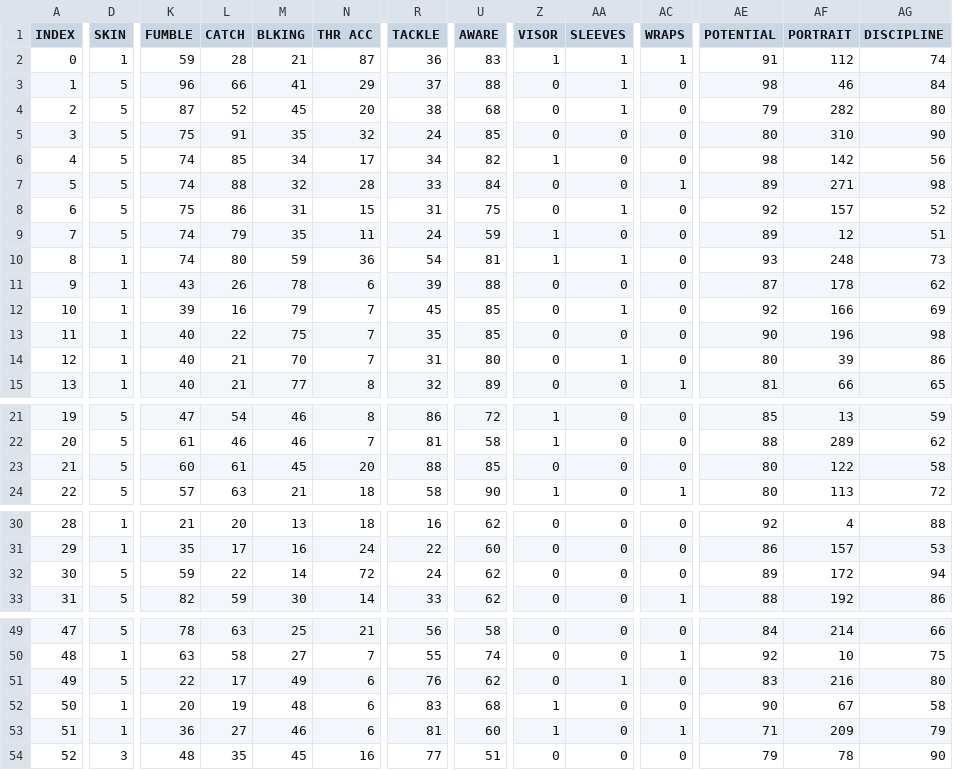
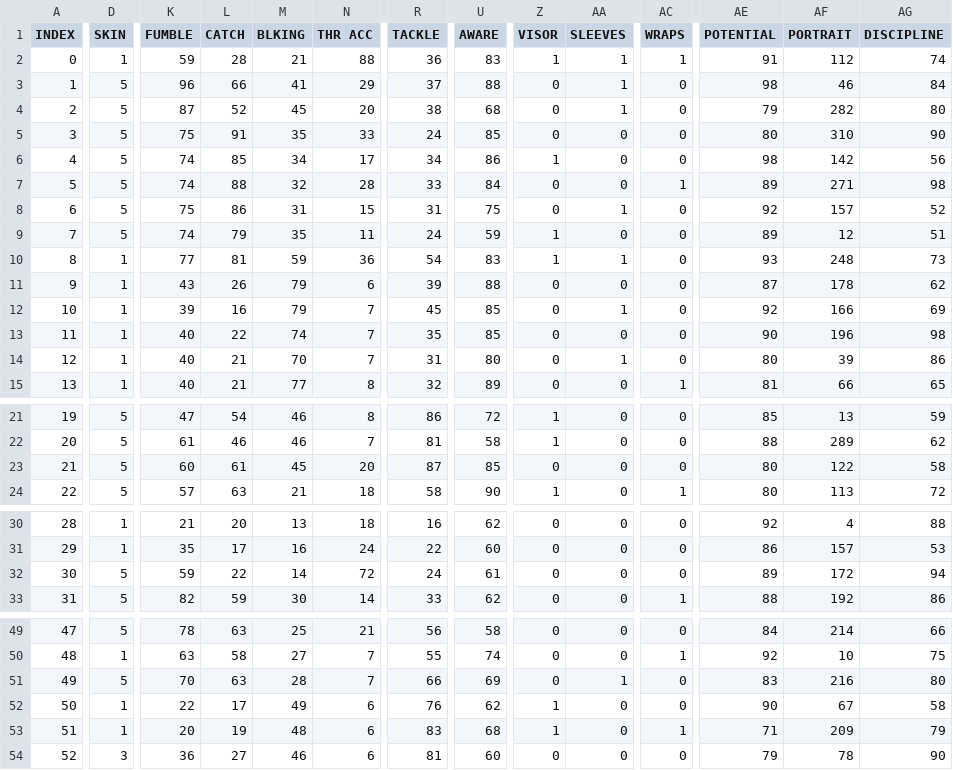
Before and after one commit to vskaush2/AxisFootballMods, a CSV file: Mods/Team Mods/Cincinnati Bengals/ROSTER.CSV, drawn as a sheet; only a part is shown, gaps mark what is left out; removed rows and columns are numbered as before the commit, all else as after; rows hold the shown columns only; the diff names each change by its address in the sheet, - before the commit and + after, or states it on an @@ line.

```diff
--- a/Mods/Team Mods/Cincinnati Bengals/ROSTER.CSV
+++ b/Mods/Team Mods/Cincinnati Bengals/ROSTER.CSV
-N2 (THR ACC): 87
+N2 (THR ACC): 88
-N5 (THR ACC): 32
+N5 (THR ACC): 33
-U6 (AWARE): 82
+U6 (AWARE): 86
-K10 (FUMBLE): 74
+K10 (FUMBLE): 77
-L10 (CATCH): 80
+L10 (CATCH): 81
-U10 (AWARE): 81
+U10 (AWARE): 83
-M11 (BLKING): 78
+M11 (BLKING): 79
-M13 (BLKING): 75
+M13 (BLKING): 74
-R23 (TACKLE): 88
+R23 (TACKLE): 87
-U32 (AWARE): 62
+U32 (AWARE): 61
+row 51: 49 | 5 | 70 | 63 | 28 | 7 | 66 | 69 | 0 | 1 | 0 | 83 | 216 | 80
@@ column A (INDEX) renumbered between rows 52 and 54 @@
-D52 (SKIN): 5
+D52 (SKIN): 1
-Z52 (VISOR): 0
+Z52 (VISOR): 1
-AA52 (SLEEVES): 1
+AA52 (SLEEVES): 0
-AE52 (POTENTIAL): 83
+AE52 (POTENTIAL): 90
-AF52 (PORTRAIT): 216
+AF52 (PORTRAIT): 67
-AG52 (DISCIPLINE): 80
+AG52 (DISCIPLINE): 58
-AC53 (WRAPS): 0
+AC53 (WRAPS): 1
-AE53 (POTENTIAL): 90
+AE53 (POTENTIAL): 71
-AF53 (PORTRAIT): 67
+AF53 (PORTRAIT): 209
-AG53 (DISCIPLINE): 58
+AG53 (DISCIPLINE): 79
-D54 (SKIN): 1
+D54 (SKIN): 3
-Z54 (VISOR): 1
+Z54 (VISOR): 0
-AC54 (WRAPS): 1
+AC54 (WRAPS): 0
-AE54 (POTENTIAL): 71
+AE54 (POTENTIAL): 79
-AF54 (PORTRAIT): 209
+AF54 (PORTRAIT): 78
-AG54 (DISCIPLINE): 79
+AG54 (DISCIPLINE): 90
-row 54: 52 | 3 | 48 | 35 | 45 | 16 | 77 | 51 | 0 | 0 | 0 | 79 | 78 | 90
```
Also changed, not shown: Mods/Team Mods/Detroit Lions/ROSTER.CSV, Mods/Team Mods/Green Bay Packers/ROSTER.csv, 30 other files.
